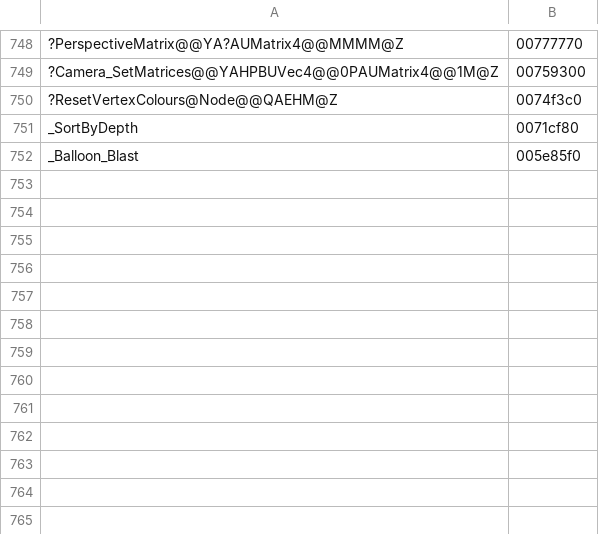
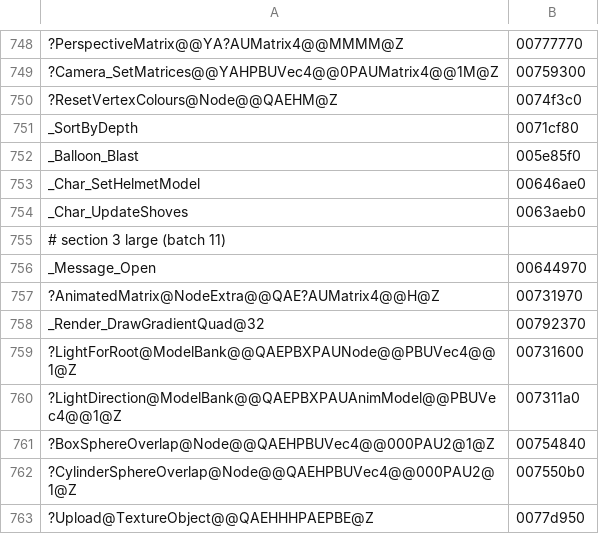
Before and after one commit to ObeseCatLord/Gurumin-Decompilation, a TSV file: decomp_en/obj_symbols.tsv, drawn as a sheet; only a part is shown, gaps mark what is left out.

```diff
--- a/decomp_en/obj_symbols.tsv
+++ b/decomp_en/obj_symbols.tsv
@@ -752 +752,12 @@ _SortByDepth	0071cf80
 _Balloon_Blast	005e85f0
+_Char_SetHelmetModel	00646ae0
+_Char_UpdateShoves	0063aeb0
+# section 3 large (batch 11)
+_Message_Open	00644970
+?AnimatedMatrix@NodeExtra@@QAE?AUMatrix4@@H@Z	00731970
+_Render_DrawGradientQuad@32	00792370
+?LightForRoot@ModelBank@@QAEPBXPAUNode@@PBUVec4@@1@Z	00731600
+?LightDirection@ModelBank@@QAEPBXPAUAnimModel@@PBUVec4@@1@Z	007311a0
+?BoxSphereOverlap@Node@@QAEHPBUVec4@@000PAU2@1@Z	00754840
+?CylinderSphereOverlap@Node@@QAEHPBUVec4@@000PAU2@1@Z	007550b0
+?Upload@TextureObject@@QAEHHHPAEPBE@Z	0077d950
```
Also changed, not shown: decomp_en/open.tsv, 36 other files.
